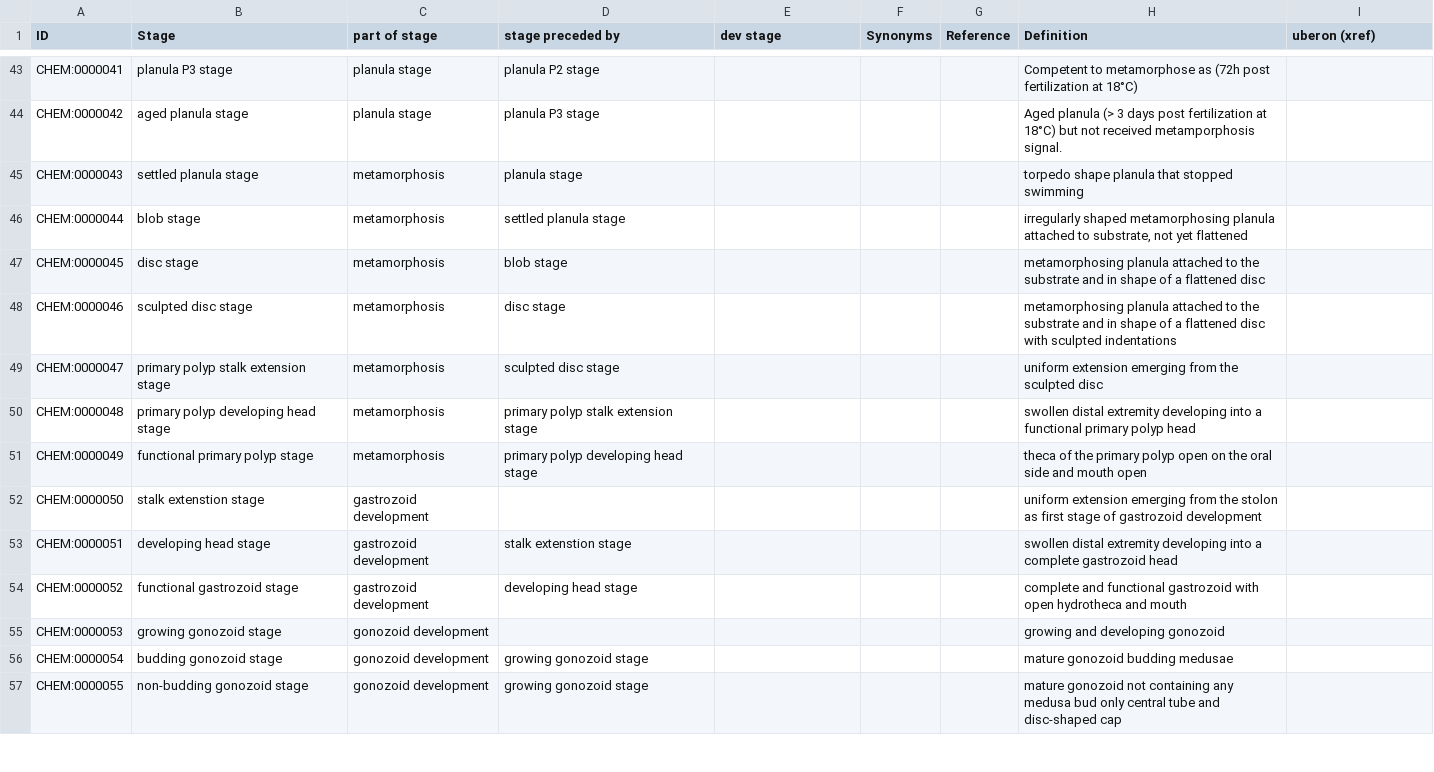
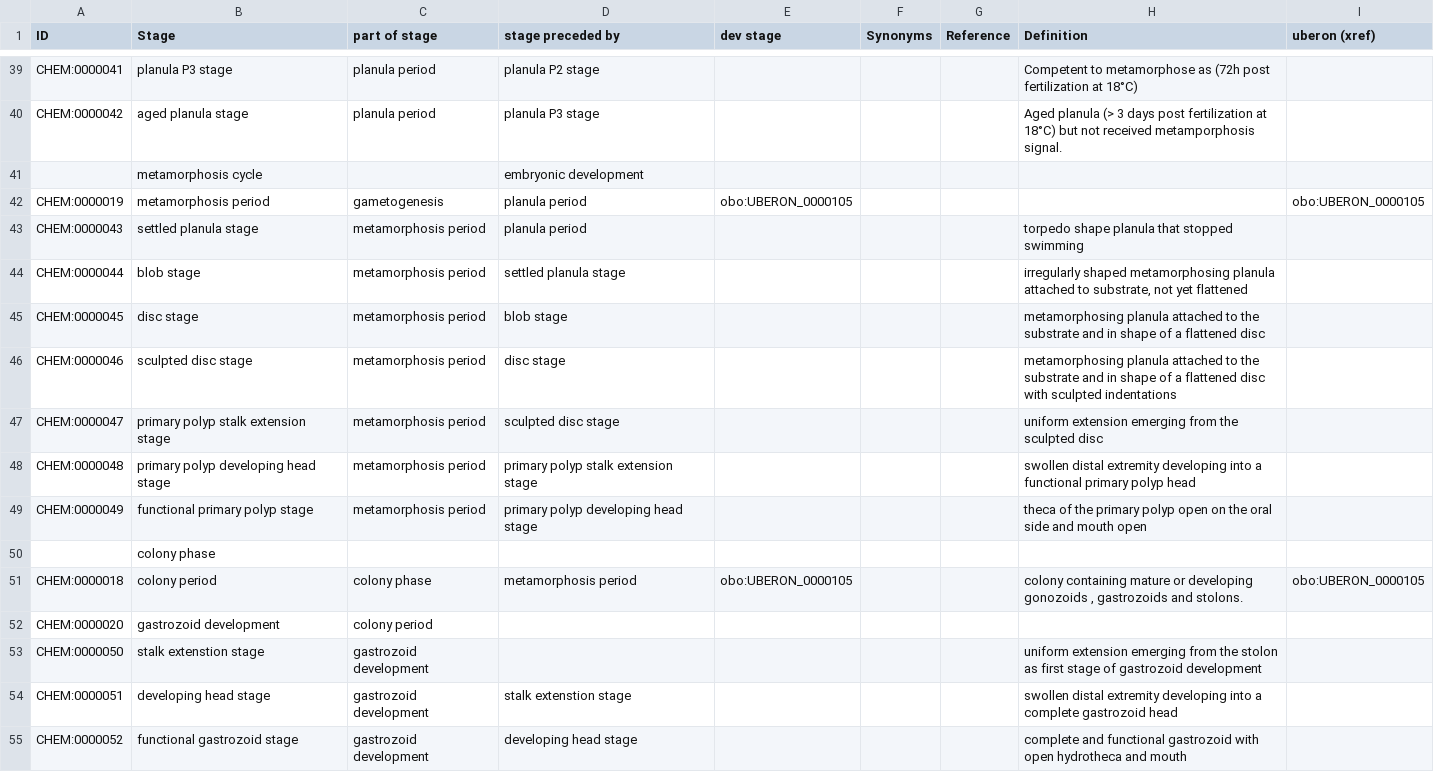
Before and after one commit to EBISPOT/clyh_ontology, a TSV file: src/templates/development.tsv, drawn as a sheet; only a part is shown, gaps mark what is left out; the shorter side is filled out with more unchanged rows; addresses are those after the commit; the diff covers the shown part only; the diff names each change by its address in the sheet, - before the commit and + after, or states it on an @@ line.

```diff
--- a/src/templates/development.tsv
+++ b/src/templates/development.tsv
-C39:C40 (part of stage): planula stage
+C39:C40 (part of stage): planula period
+row 41:  | metamorphosis cycle |  | embryonic development
+row 42: CHEM:0000019 | metamorphosis period | gametogenesis | planula period | obo:UBERON_0000105 |  |  |  | obo:UBERON_0000105
-C43:C49 (part of stage): metamorphosis
+C43:C49 (part of stage): metamorphosis period
-D43 (stage preceded by): planula stage
+D43 (stage preceded by): planula period
+row 50:  | colony phase
+row 51: CHEM:0000018 | colony period | colony phase | metamorphosis period | obo:UBERON_0000105 |  |  | colony containing mature or developing gonozoids , gastrozoids and stolons. | obo:UBERON_0000105
+row 52: CHEM:0000020 | gastrozoid development | colony period
```
Also changed, not shown: 13 added rows, 12 removed rows and 52 edited cells elsewhere in this file, src/templates/anatomy.tsv.
